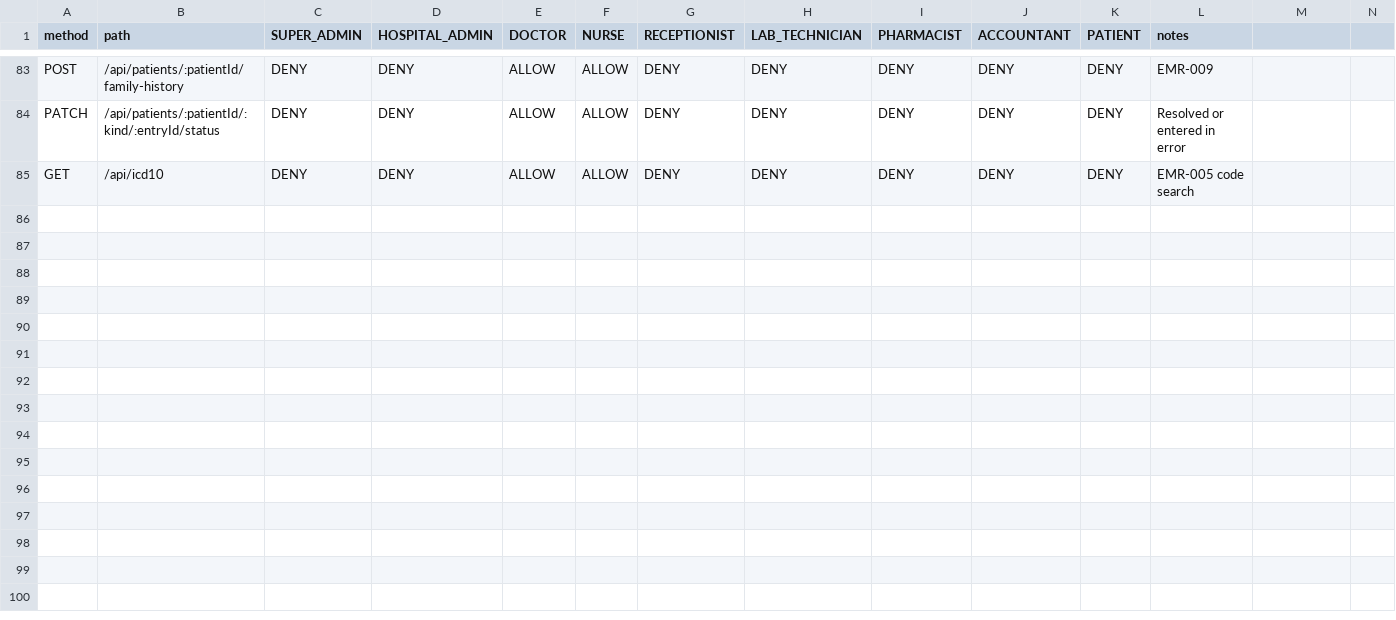
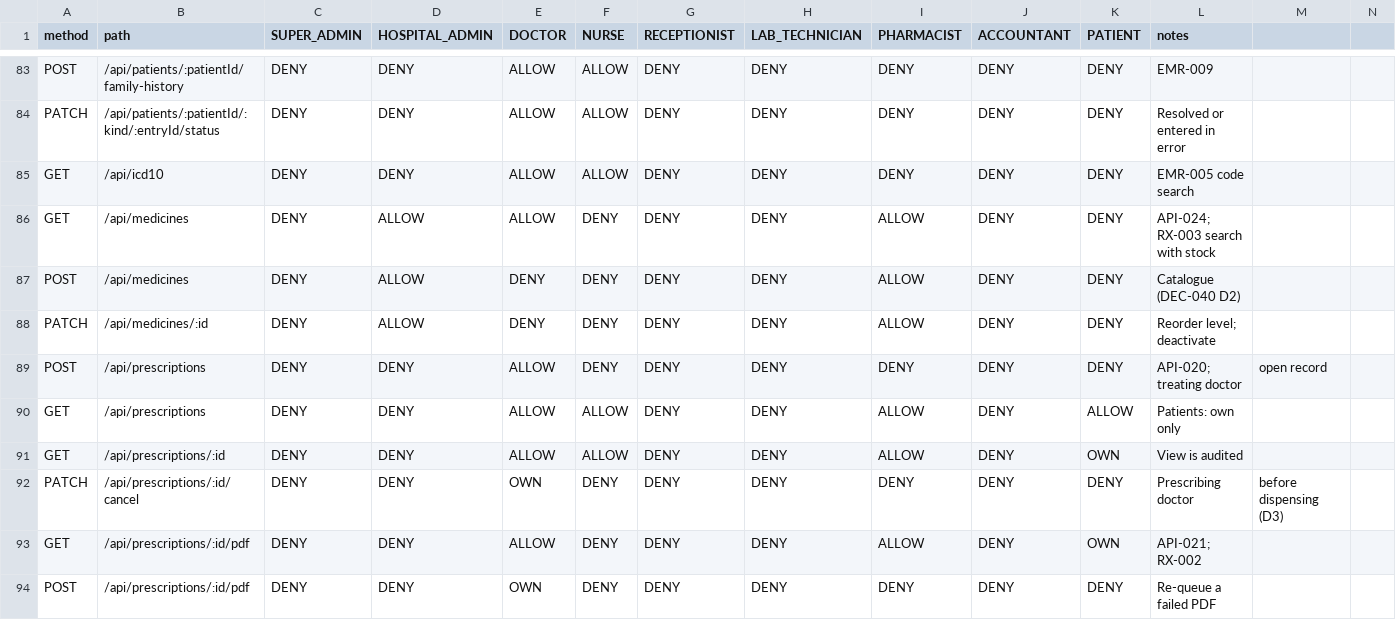
Before and after one commit to laharisrgupta06/MedCore-HMS, a CSV file: docs/permissions-matrix.csv, drawn as a sheet; only a part is shown, gaps mark what is left out.

```diff
--- a/docs/permissions-matrix.csv
+++ b/docs/permissions-matrix.csv
@@ -85 +85,10 @@ PATCH,/api/patients/:patientId/:kind/:entryId/status,DENY,DENY,ALLOW,ALLOW,DENY,
 GET,/api/icd10,DENY,DENY,ALLOW,ALLOW,DENY,DENY,DENY,DENY,DENY,EMR-005 code search
+GET,/api/medicines,DENY,ALLOW,ALLOW,DENY,DENY,DENY,ALLOW,DENY,DENY,API-024; RX-003 search with stock
+POST,/api/medicines,DENY,ALLOW,DENY,DENY,DENY,DENY,ALLOW,DENY,DENY,Catalogue (DEC-040 D2)
+PATCH,/api/medicines/:id,DENY,ALLOW,DENY,DENY,DENY,DENY,ALLOW,DENY,DENY,Reorder level; deactivate
+POST,/api/prescriptions,DENY,DENY,ALLOW,DENY,DENY,DENY,DENY,DENY,DENY,API-020; treating doctor, open record
+GET,/api/prescriptions,DENY,DENY,ALLOW,ALLOW,DENY,DENY,ALLOW,DENY,ALLOW,Patients: own only
+GET,/api/prescriptions/:id,DENY,DENY,ALLOW,ALLOW,DENY,DENY,ALLOW,DENY,OWN,View is audited
+PATCH,/api/prescriptions/:id/cancel,DENY,DENY,OWN,DENY,DENY,DENY,DENY,DENY,DENY,Prescribing doctor, before dispensing (D3)
+GET,/api/prescriptions/:id/pdf,DENY,DENY,ALLOW,DENY,DENY,DENY,ALLOW,DENY,OWN,API-021; RX-002
+POST,/api/prescriptions/:id/pdf,DENY,DENY,OWN,DENY,DENY,DENY,DENY,DENY,DENY,Re-queue a failed PDF
```
Also changed, not shown: 40 other files.
